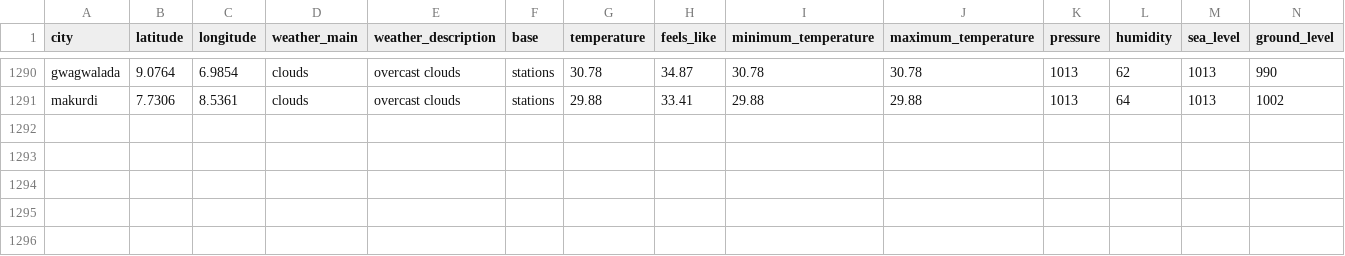
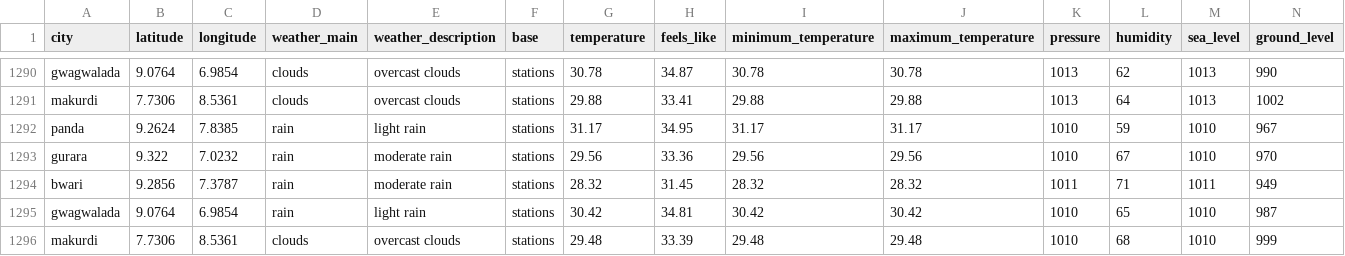
Before and after one commit to Jeremiahameh/weather-etl-project, a CSV file: weather_data.csv, drawn as a sheet; only a part is shown, gaps mark what is left out; rows hold the shown columns only; the diff names each change by its address in the sheet, - before the commit and + after, or states it on an @@ line.

```diff
--- a/weather_data.csv
+++ b/weather_data.csv
+row 1292: panda | 9.2624 | 7.8385 | rain | light rain | stations | 31.17 | 34.95 | 31.17 | 31.17 | 1010 | 59 | 1010 | 967
+row 1293: gurara | 9.322 | 7.0232 | rain | moderate rain | stations | 29.56 | 33.36 | 29.56 | 29.56 | 1010 | 67 | 1010 | 970
+row 1294: bwari | 9.2856 | 7.3787 | rain | moderate rain | stations | 28.32 | 31.45 | 28.32 | 28.32 | 1011 | 71 | 1011 | 949
+row 1295: gwagwalada | 9.0764 | 6.9854 | rain | light rain | stations | 30.42 | 34.81 | 30.42 | 30.42 | 1010 | 65 | 1010 | 987
+row 1296: makurdi | 7.7306 | 8.5361 | clouds | overcast clouds | stations | 29.48 | 33.39 | 29.48 | 29.48 | 1010 | 68 | 1010 | 999
```
